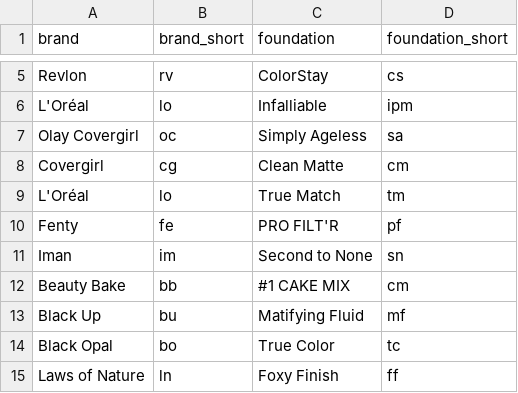
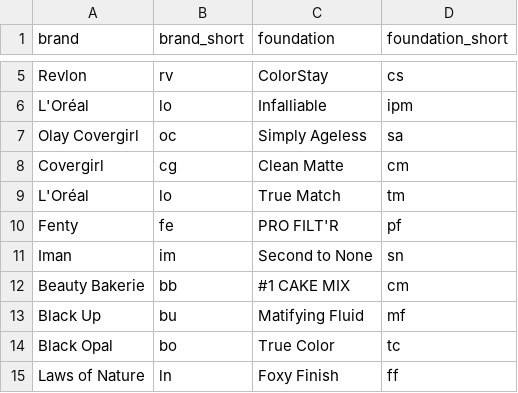
Before and after one commit to the-pudding/makeup-shades, a CSV file: src/assets/data/brand_dictionary.csv, drawn as a sheet; only a part is shown, gaps mark what is left out.

```diff
--- a/src/assets/data/brand_dictionary.csv
+++ b/src/assets/data/brand_dictionary.csv
@@ -11,3 +11,3 @@ Fenty,fe,PRO FILT'R,pf
 Iman,im,Second to None,sn
-Beauty Bake,bb,#1 CAKE MIX,cm
+Beauty Bakerie,bb,#1 CAKE MIX,cm
 Black Up,bu,Matifying Fluid,mf
```
Also changed, not shown: 16 other files.
